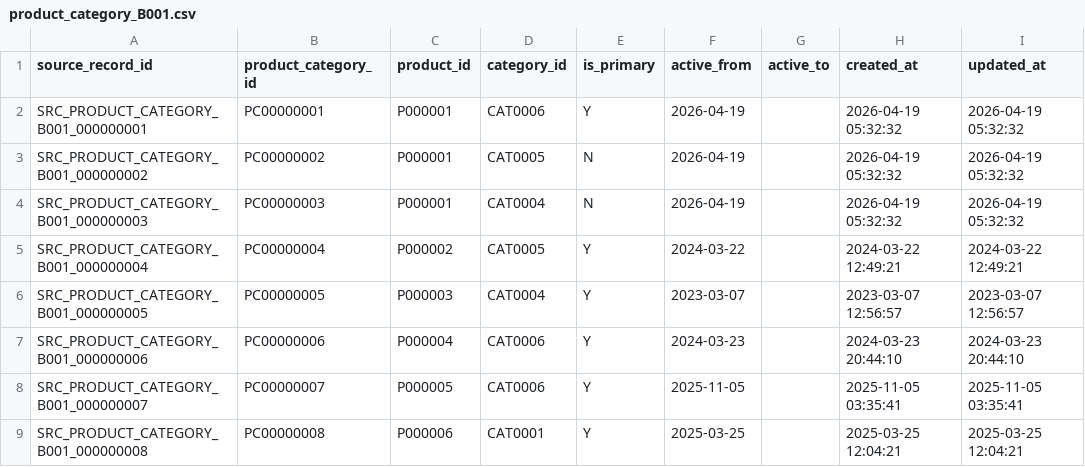
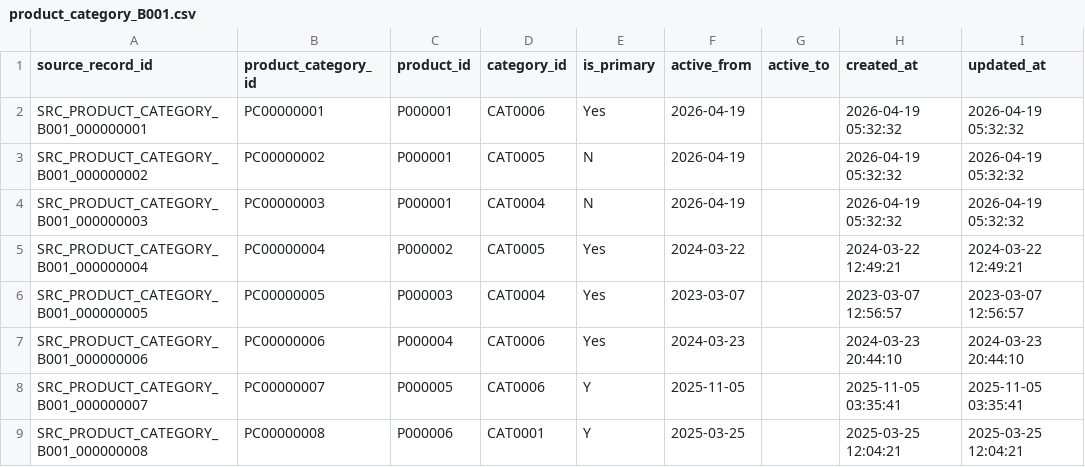
Before and after one commit to carpo3005/data_pipeline_v2, a CSV file: data/B001/product_category_B001.csv, drawn as a sheet; only a part is shown.

```diff
--- a/data/B001/product_category_B001.csv
+++ b/data/B001/product_category_B001.csv
@@ -1,8 +1,8 @@
 source_record_id,product_category_id,product_id,category_id,is_primary,active_from,active_to,created_at,updated_at
-SRC_PRODUCT_CATEGORY_B001_000000001,PC00000001,P000001,CAT0006,Y,2026-04-19,,2026-04-19 05:32:32,2026-04-19 05:32:32
+SRC_PRODUCT_CATEGORY_B001_000000001,PC00000001,P000001,CAT0006,Yes,2026-04-19,,2026-04-19 05:32:32,2026-04-19 05:32:32
 SRC_PRODUCT_CATEGORY_B001_000000002,PC00000002,P000001,CAT0005,N,2026-04-19,,2026-04-19 05:32:32,2026-04-19 05:32:32
 SRC_PRODUCT_CATEGORY_B001_000000003,PC00000003,P000001,CAT0004,N,2026-04-19,,2026-04-19 05:32:32,2026-04-19 05:32:32
-SRC_PRODUCT_CATEGORY_B001_000000004,PC00000004,P000002,CAT0005,Y,2024-03-22,,2024-03-22 12:49:21,2024-03-22 12:49:21
-SRC_PRODUCT_CATEGORY_B001_000000005,PC00000005,P000003,CAT0004,Y,2023-03-07,,2023-03-07 12:56:57,2023-03-07 12:56:57
-SRC_PRODUCT_CATEGORY_B001_000000006,PC00000006,P000004,CAT0006,Y,2024-03-23,,2024-03-23 20:44:10,2024-03-23 20:44:10
+SRC_PRODUCT_CATEGORY_B001_000000004,PC00000004,P000002,CAT0005,Yes,2024-03-22,,2024-03-22 12:49:21,2024-03-22 12:49:21
+SRC_PRODUCT_CATEGORY_B001_000000005,PC00000005,P000003,CAT0004,Yes,2023-03-07,,2023-03-07 12:56:57,2023-03-07 12:56:57
+SRC_PRODUCT_CATEGORY_B001_000000006,PC00000006,P000004,CAT0006,Yes,2024-03-23,,2024-03-23 20:44:10,2024-03-23 20:44:10
 SRC_PRODUCT_CATEGORY_B001_000000007,PC00000007,P000005,CAT0006,Y,2025-11-05,,2025-11-05 03:35:41,2025-11-05 03:35:41
```
Also changed, not shown: 33 other files.
